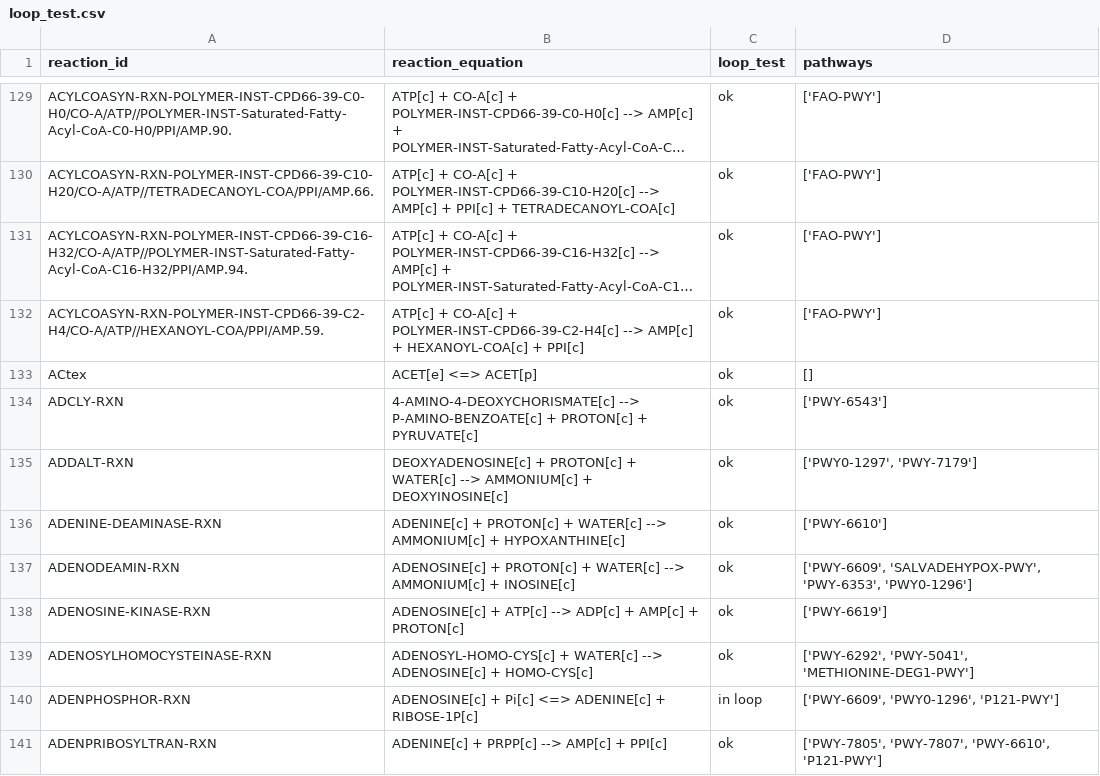
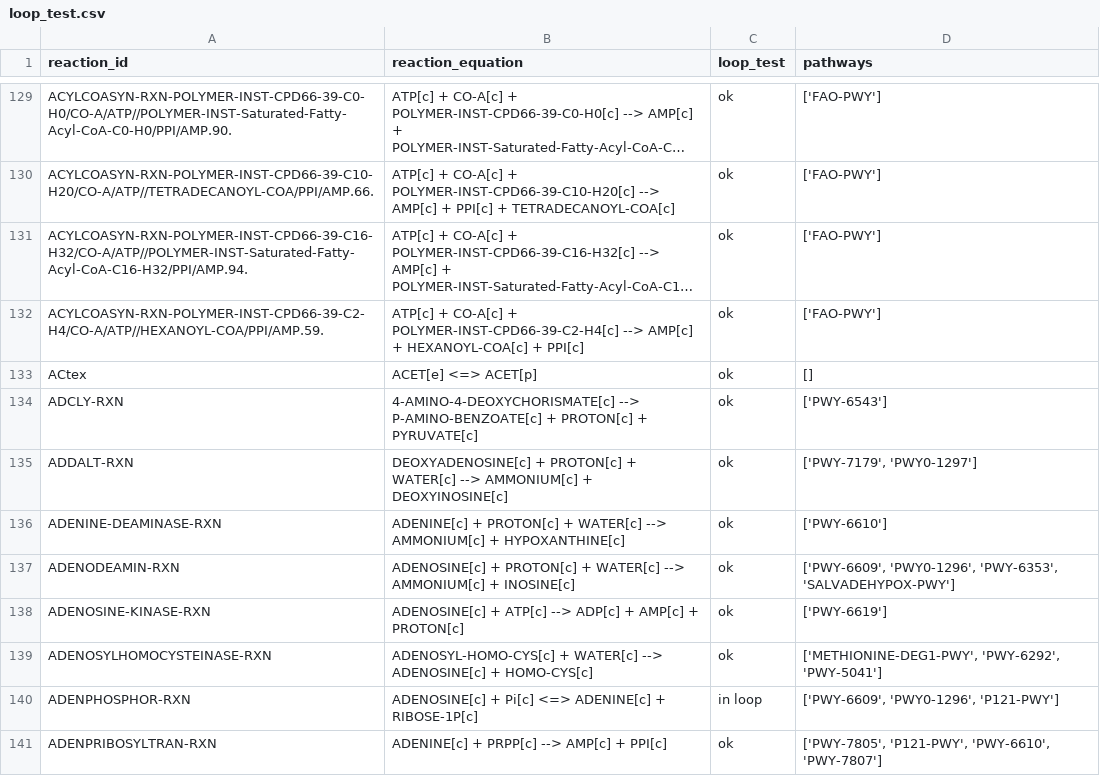
Before and after one commit to C-CoMP-STC/rpom-fba, a CSV file: model/logs/loop_test.csv, drawn as a sheet; only a part is shown, gaps mark what is left out; long unchanged cells end in …; the diff covers the shown part only.

```diff
--- a/model/logs/loop_test.csv
+++ b/model/logs/loop_test.csv
@@ -134,8 +134,8 @@ ACtex,ACET[e] <=> ACET[p],ok,[]
 ADCLY-RXN,4-AMINO-4-DEOXYCHORISMATE[c] --> P-AMINO-BENZOATE[c] + PROTON[c] + PYRUVATE[c],ok,['PWY-6543']
-ADDALT-RXN,DEOXYADENOSINE[c] + PROTON[c] + WATER[c] --> AMMONIUM[c] + DEOXYINOSINE[c],ok,"['PWY0-1297', 'PWY-7179']"
+ADDALT-RXN,DEOXYADENOSINE[c] + PROTON[c] + WATER[c] --> AMMONIUM[c] + DEOXYINOSINE[c],ok,"['PWY-7179', 'PWY0-1297']"
 ADENINE-DEAMINASE-RXN,ADENINE[c] + PROTON[c] + WATER[c] --> AMMONIUM[c] + HYPOXANTHINE[c],ok,['PWY-6610']
-ADENODEAMIN-RXN,ADENOSINE[c] + PROTON[c] + WATER[c] --> AMMONIUM[c] + INOSINE[c],ok,"['PWY-6609', 'SALVADEHYPOX-PWY', 'PWY-6353', 'PWY0-1296']"
+ADENODEAMIN-RXN,ADENOSINE[c] + PROTON[c] + WATER[c] --> AMMONIUM[c] + INOSINE[c],ok,"['PWY-6609', 'PWY0-1296', 'PWY-6353', 'SALVADEHYPOX-PWY']"
 ADENOSINE-KINASE-RXN,ADENOSINE[c] + ATP[c] --> ADP[c] + AMP[c] + PROTON[c],ok,['PWY-6619']
-ADENOSYLHOMOCYSTEINASE-RXN,ADENOSYL-HOMO-CYS[c] + WATER[c] --> ADENOSINE[c] + HOMO-CYS[c],ok,"['PWY-6292', 'PWY-5041', 'METHIONINE-DEG1-PWY']"
+ADENOSYLHOMOCYSTEINASE-RXN,ADENOSYL-HOMO-CYS[c] + WATER[c] --> ADENOSINE[c] + HOMO-CYS[c],ok,"['METHIONINE-DEG1-PWY', 'PWY-6292', 'PWY-5041']"
 ADENPHOSPHOR-RXN,ADENOSINE[c] + Pi[c] <=> ADENINE[c] + RIBOSE-1P[c],in loop,"['PWY-6609', 'PWY0-1296', 'P121-PWY']"
-ADENPRIBOSYLTRAN-RXN,ADENINE[c] + PRPP[c] --> AMP[c] + PPI[c],ok,"['PWY-7805', 'PWY-7807', 'PWY-6610', 'P121-PWY']"
+ADENPRIBOSYLTRAN-RXN,ADENINE[c] + PRPP[c] --> AMP[c] + PPI[c],ok,"['PWY-7805', 'P121-PWY', 'PWY-6610', 'PWY-7807']"
```
Also changed, not shown: 162 edited cells elsewhere in this file, model/logs/dead_end_test.csv, 4 other files.
